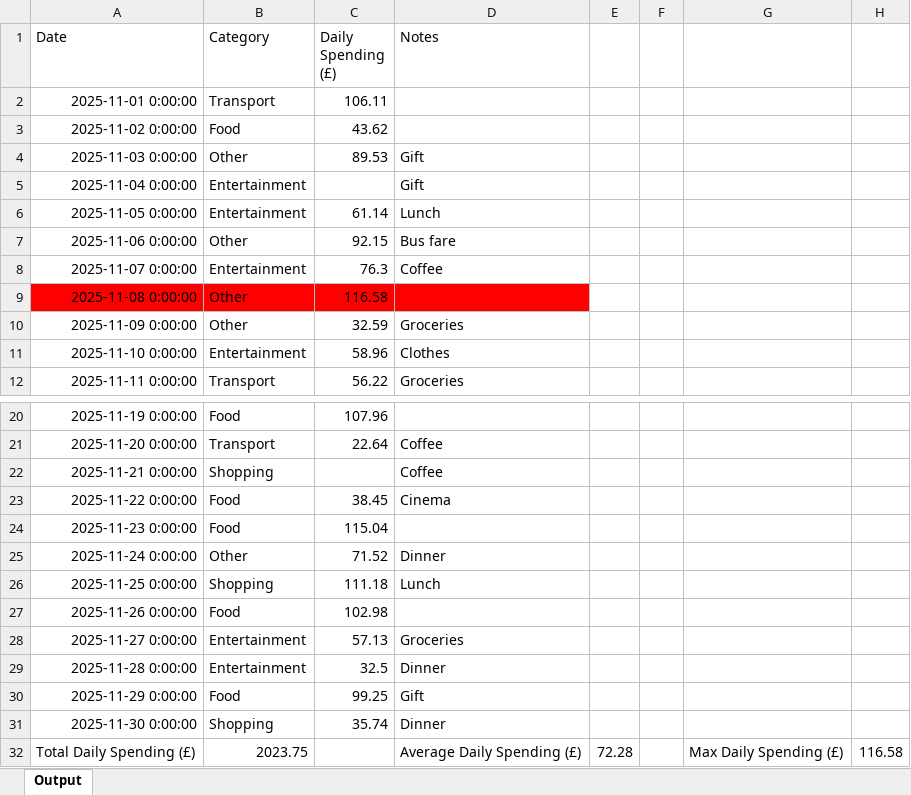
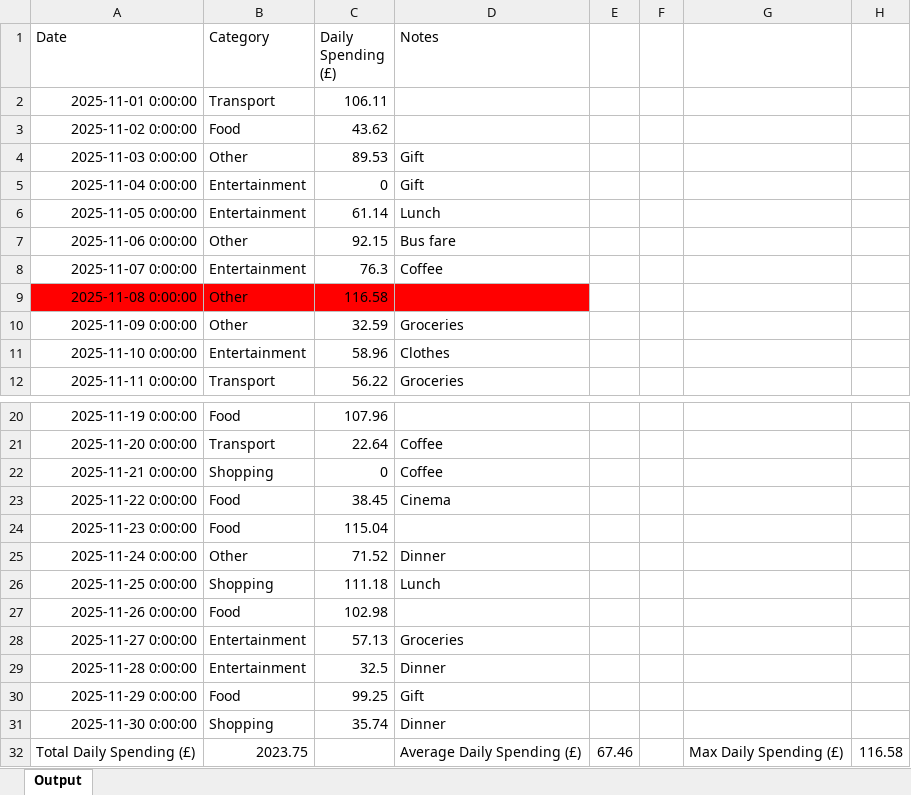
Before and after one commit to KunChen1110/SheetHero, an Excel workbook: artifacts/output/test1_output.xlsx, sheet Output, drawn as a sheet; only a part is shown, gaps mark what is left out; values as stored, in another font and other column widths than the file's, no borders; the diff names each change by its address in the sheet, - before the commit and + after, or states it on an @@ line.

```diff
--- a/artifacts/output/test1_output.xlsx (sheet Output)
+++ b/artifacts/output/test1_output.xlsx (sheet Output)
-C5 (Daily Spending (£)): (empty)
+C5 (Daily Spending (£)): 0
-C22 (Daily Spending (£)): (empty)
+C22 (Daily Spending (£)): 0
-E32: 72.28
+E32: 67.46
```
Also changed, not shown: artifacts/output/test23_output.xlsx, artifacts/output/test2_output.xlsx, 15 other files.
